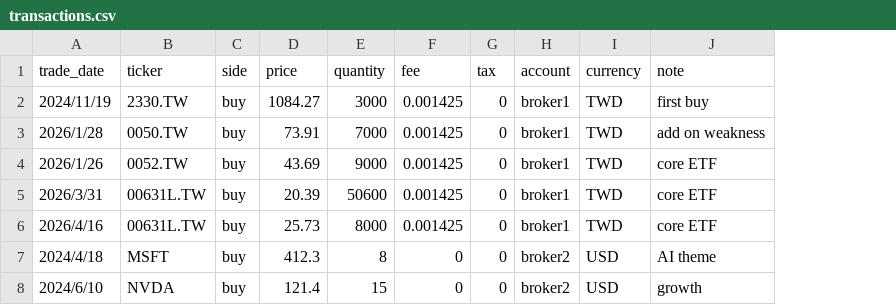
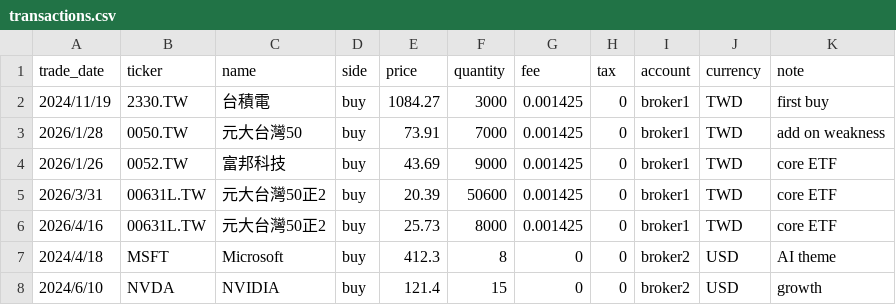
Before and after one commit to ethannioh/stock_treasury_value_tracker, a CSV file: data/transactions.csv, drawn as a sheet; the diff names each change by its address in the sheet, - before the commit and + after, or states it on an @@ line.

```diff
--- a/data/transactions.csv
+++ b/data/transactions.csv
+column C (name), rows 2-8: 台積電 | 元大台灣50 | 富邦科技 | 元大台灣50正2 | 元大台灣50正2 | Microsoft | NVIDIA
```
Also changed, not shown: data/transactions_v2_example.csv, 7 other files.
